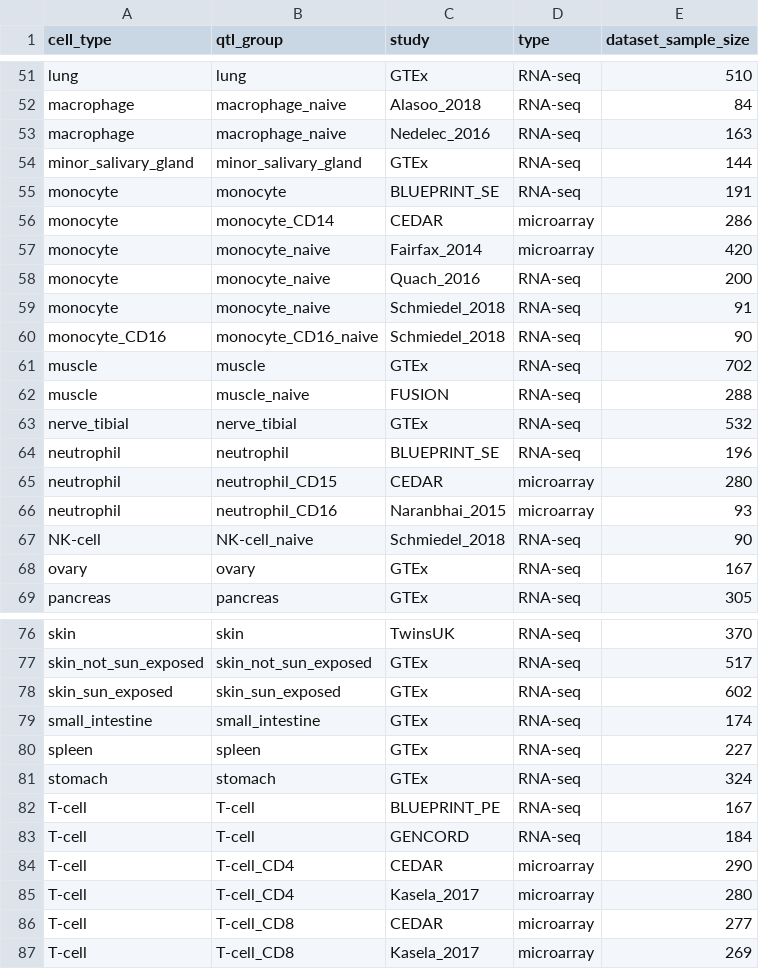
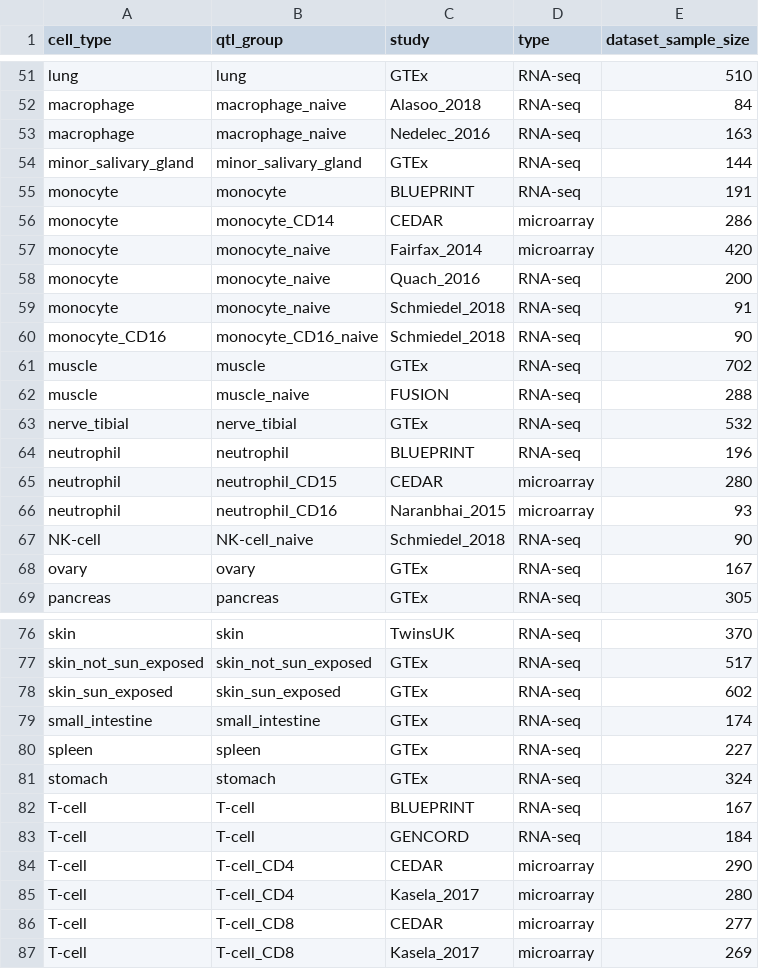
Before and after one commit to eQTL-Catalogue/eQTL-Catalogue-resources, a TSV file: manuscript/figures/naive_sample_sizes/dataset_sample_sizes.tsv, drawn as a sheet; only a part is shown, gaps mark what is left out.

```diff
--- a/manuscript/figures/naive_sample_sizes/dataset_sample_sizes.tsv
+++ b/manuscript/figures/naive_sample_sizes/dataset_sample_sizes.tsv
@@ -54,3 +54,3 @@ macrophage	macrophage_naive	Nedelec_2016	RNA-seq	163
 minor_salivary_gland	minor_salivary_gland	GTEx	RNA-seq	144
-monocyte	monocyte	BLUEPRINT_SE	RNA-seq	191
+monocyte	monocyte	BLUEPRINT	RNA-seq	191
 monocyte	monocyte_CD14	CEDAR	microarray	286
@@ -63,3 +63,3 @@ muscle	muscle_naive	FUSION	RNA-seq	288
 nerve_tibial	nerve_tibial	GTEx	RNA-seq	532
-neutrophil	neutrophil	BLUEPRINT_SE	RNA-seq	196
+neutrophil	neutrophil	BLUEPRINT	RNA-seq	196
 neutrophil	neutrophil_CD15	CEDAR	microarray	280
@@ -81,3 +81,3 @@ spleen	spleen	GTEx	RNA-seq	227
 stomach	stomach	GTEx	RNA-seq	324
-T-cell	T-cell	BLUEPRINT_PE	RNA-seq	167
+T-cell	T-cell	BLUEPRINT	RNA-seq	167
 T-cell	T-cell	GENCORD	RNA-seq	184
```
Also changed, not shown: manuscript/figures/naive_sample_sizes/sample_sizes.tsv, 7 other files.
